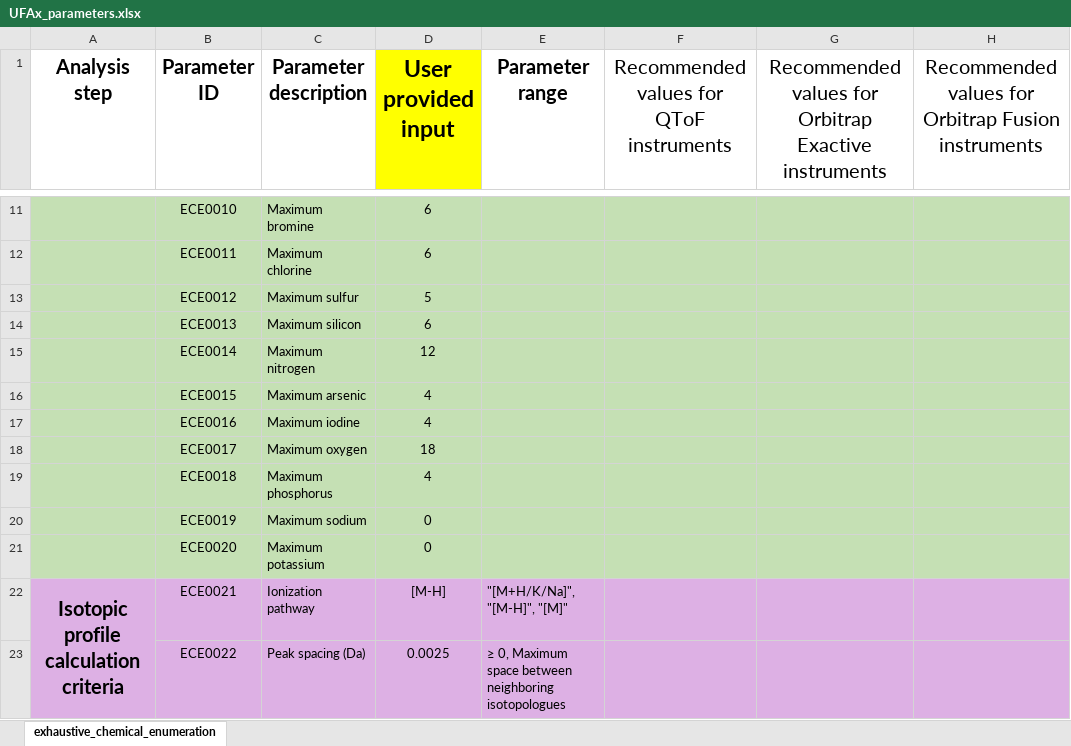
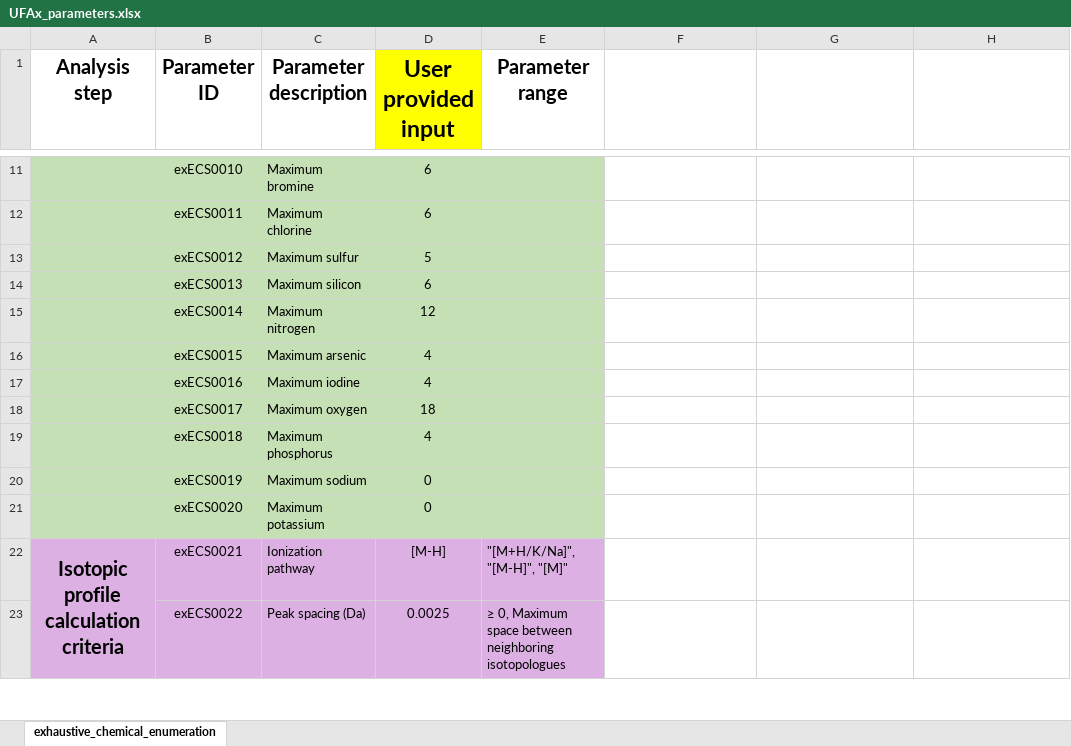
Before and after one commit to cran/IDSL.UFAx, an Excel workbook: inst/extdata/UFAx_parameters.xlsx, sheet exhaustive_chemical_enumeration, drawn as a sheet; only a part is shown, gaps mark what is left out; values as stored, in another font and other column widths than the file's, no borders; the diff covers the shown part only; the diff names each change by its address in the sheet, - before the commit and + after, or states it on an @@ line.

```diff
--- a/inst/extdata/UFAx_parameters.xlsx (sheet exhaustive_chemical_enumeration)
+++ b/inst/extdata/UFAx_parameters.xlsx (sheet exhaustive_chemical_enumeration)
-F1: Recommended values for QToF instruments
+F1: (empty)
-G1: Recommended values for Orbitrap Exactive instruments
+G1: (empty)
-H1: Recommended values for Orbitrap Fusion instruments
+H1: (empty)
-B11 (Parameter ID): ECE0010
+B11 (Parameter ID): exECS0010
-F11:H21 fill: #C5E0B4
+F11:H21 fill: none
-B12 (Parameter ID): ECE0011
+B12 (Parameter ID): exECS0011
-B13 (Parameter ID): ECE0012
+B13 (Parameter ID): exECS0012
-B14 (Parameter ID): ECE0013
+B14 (Parameter ID): exECS0013
-B15 (Parameter ID): ECE0014
+B15 (Parameter ID): exECS0014
-B16 (Parameter ID): ECE0015
+B16 (Parameter ID): exECS0015
-B17 (Parameter ID): ECE0016
+B17 (Parameter ID): exECS0016
-B18 (Parameter ID): ECE0017
+B18 (Parameter ID): exECS0017
-B19 (Parameter ID): ECE0018
+B19 (Parameter ID): exECS0018
-B20 (Parameter ID): ECE0019
+B20 (Parameter ID): exECS0019
-B21 (Parameter ID): ECE0020
+B21 (Parameter ID): exECS0020
-B22 (Parameter ID): ECE0021
+B22 (Parameter ID): exECS0021
-F22:H23 fill: #DDB0E4
+F22:H23 fill: none
-B23 (Parameter ID): ECE0022
+B23 (Parameter ID): exECS0022
```
Also changed, not shown: 8 added rows, 7 removed rows, 23 edited cells, cell formats and merged cells elsewhere in this sheet, formulas that keep their value, 10 other files.
